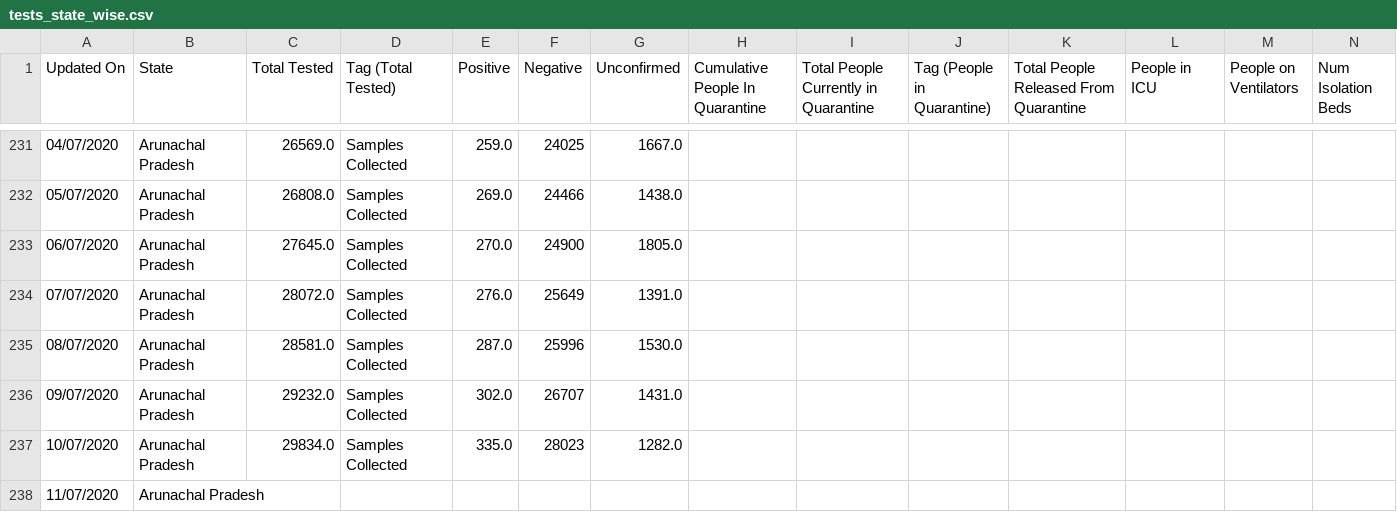
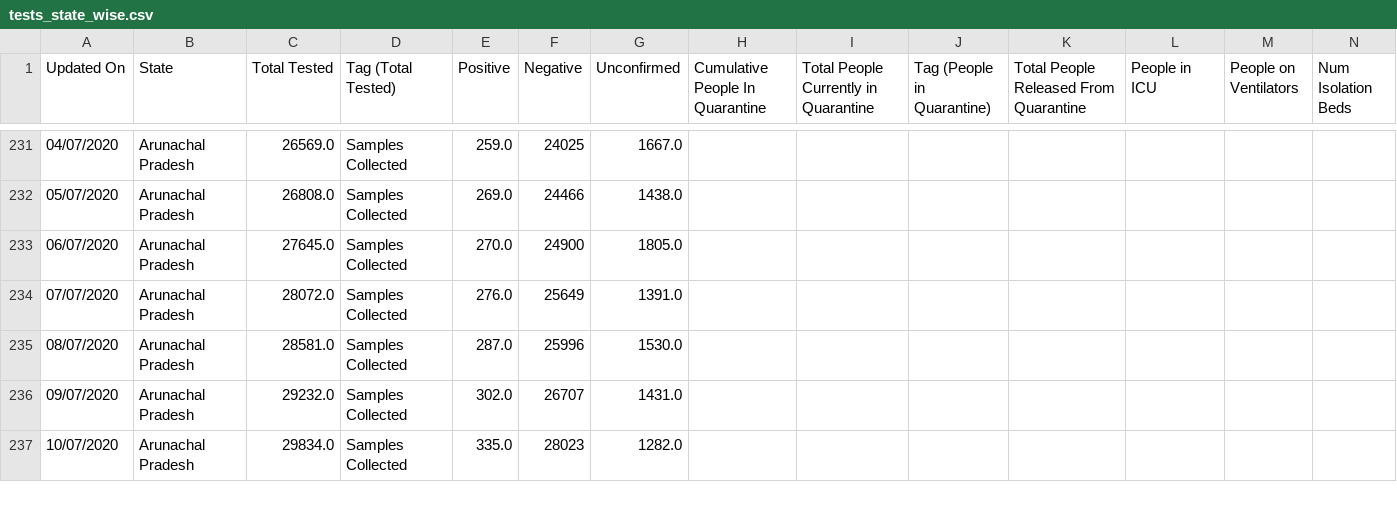
Before and after one commit to Sambhawam07/India-covid19-datasets, a CSV file: tests_state_wise.csv, drawn as a sheet; only a part is shown, gaps mark what is left out; removed rows and columns are numbered as before the commit, all else as after; rows hold the shown columns only; the diff covers the shown part only; the diff names each change by its address in the sheet, - before the commit and + after, or states it on an @@ line.

```diff
--- a/tests_state_wise.csv
+++ b/tests_state_wise.csv
-row 238: 11/07/2020 | Arunachal Pradesh
```
Also changed, not shown: 9 added rows, 8 removed rows and 4 edited cells elsewhere in this file.
